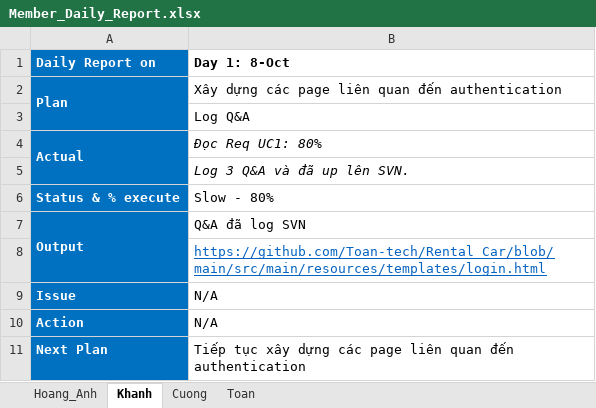
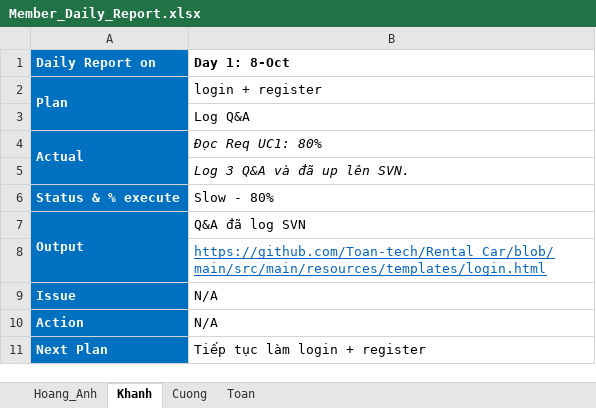
Before and after one commit to Toan-tech/Rental_Car, an Excel workbook: Member_Daily_Report.xlsx, sheet Khanh, drawn as a sheet; values as stored, in another font and other column widths than the file's, no borders; charts and pictures not drawn; the diff names each change by its address in the sheet, - before the commit and + after, or states it on an @@ line.

Commit message:
update work

```diff
--- a/Member_Daily_Report.xlsx (sheet Khanh)
+++ b/Member_Daily_Report.xlsx (sheet Khanh)
-B2 (Day 1: 8-Oct): Xây dựng các page liên quan đến authentication
+B2 (Day 1: 8-Oct): login + register
-B11 (Day 1: 8-Oct): Tiếp tục xây dựng các page liên quan đến authentication
+B11 (Day 1: 8-Oct): Tiếp tục làm login + register
```
Also changed, not shown: charts or pictures.
